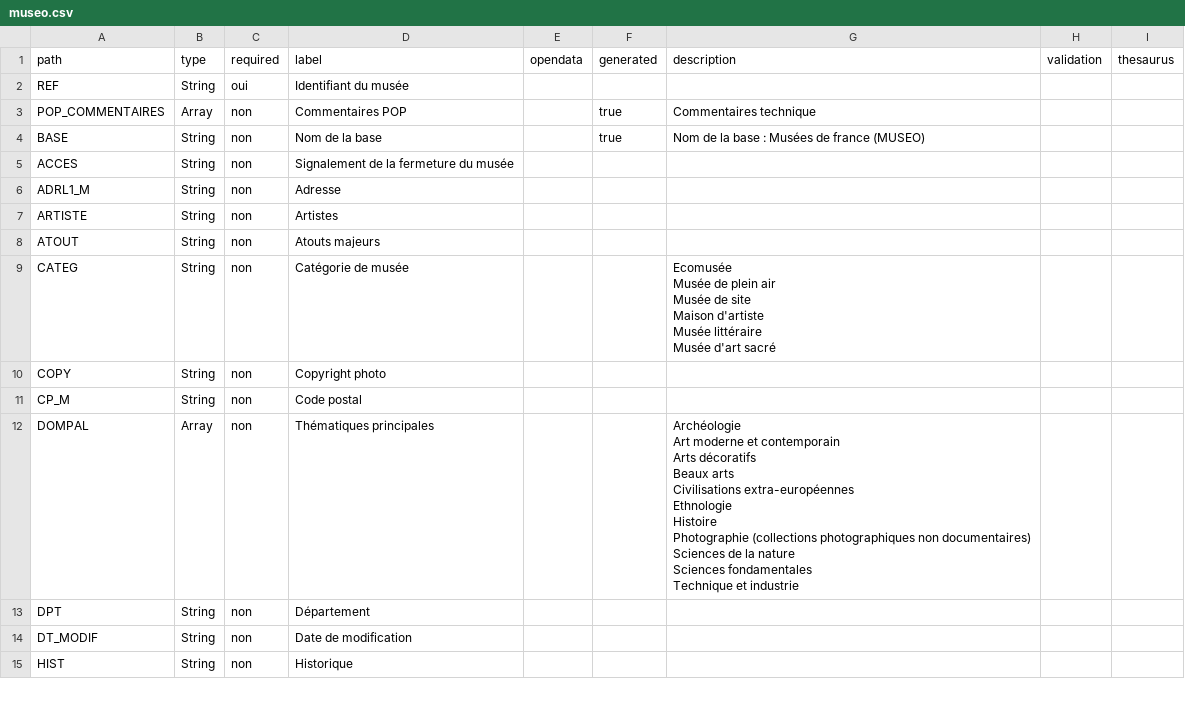
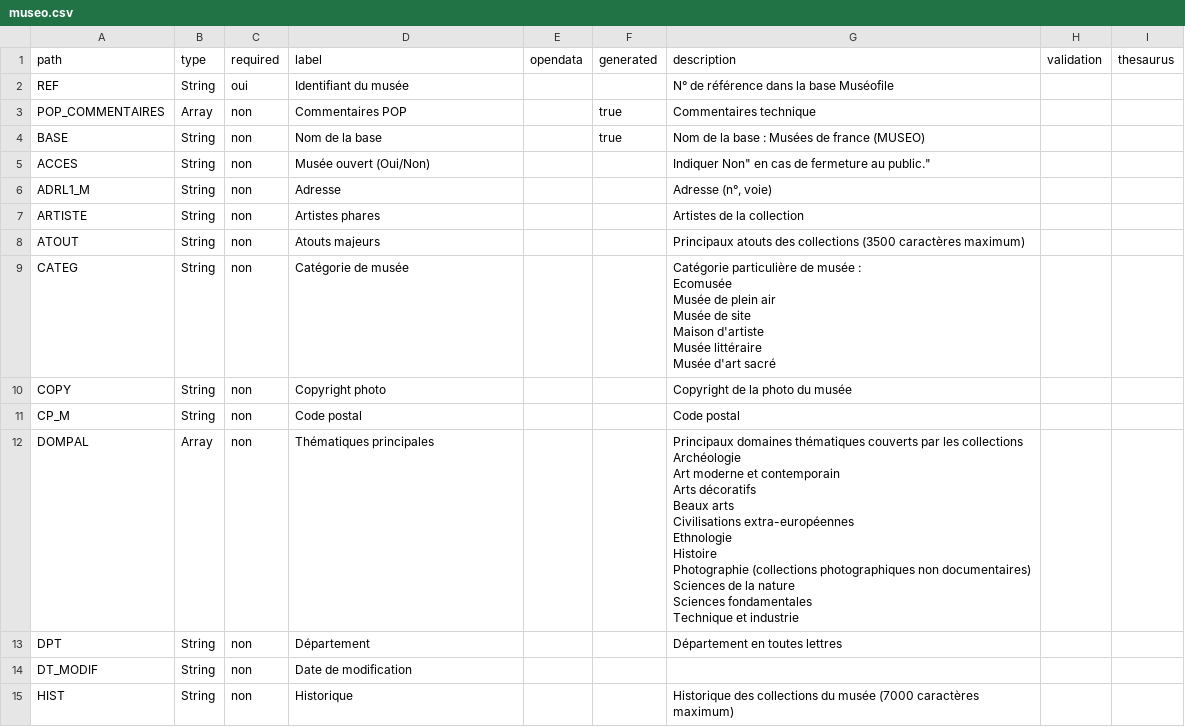
Before and after one commit to betagouv/pop, a CSV file: apps/api/csv/museo.csv, drawn as a sheet; only a part is shown; the diff covers the shown part only.

```diff
--- a/apps/api/csv/museo.csv
+++ b/apps/api/csv/museo.csv
@@ -1,33 +1,38 @@
 path,type,required,label,opendata,generated,description,validation,thesaurus
-"REF","String","oui","Identifiant du musée","","","","",""
+"REF","String","oui","Identifiant du musée","","","N° de référence dans la base Muséofile","",""
 "POP_COMMENTAIRES","Array","non","Commentaires POP","","true","Commentaires technique","",""
 "BASE","String","non","Nom de la base","","true","Nom de la base : Musées de france (MUSEO)","",""
-"ACCES","String","non","Signalement de la fermeture du musée","","","","",""
-"ADRL1_M","String","non","Adresse","","","","",""
-"ARTISTE","String","non","Artistes","","","","",""
-"ATOUT","String","non","Atouts majeurs","","","","",""
-"CATEG","String","non","Catégorie de musée","","","
-            Ecomusée
-            Musée de plein air
-            Musée de site
-            Maison d'artiste
-            Musée littéraire
-            Musée d'art sacré    ","",""
-"COPY","String","non","Copyright photo","","","","",""
-"CP_M","String","non","Code postal","","","","",""
-"DOMPAL","Array","non","Thématiques principales","","","
-        Archéologie
-      Art moderne et contemporain
-      Arts décoratifs
-      Beaux  arts
-      Civilisations extra-européennes
-      Ethnologie
-      Histoire
-      Photographie (collections photographiques  non documentaires)
-      Sciences de la nature
-      Sciences fondamentales
-      Technique et industrie
-      ","",""
-"DPT","String","non","Département","","","","",""
+"ACCES","String","non","Musée ouvert (Oui/Non)","","","Indiquer "Non" en cas de fermeture au public.","",""
+"ADRL1_M","String","non","Adresse","","","Adresse (n°, voie)","",""
+"ARTISTE","String","non","Artistes phares","","","Artistes de la collection","",""
+"ATOUT","String","non","Atouts majeurs","","","Principaux atouts des collections (3500 caractères maximum)","",""
+"CATEG","String","non","Catégorie de musée","","","
+        Catégorie particulière de musée :
+
+            Ecomusée
+            Musée de plein air
+            Musée de site
+            Maison d'artiste
+            Musée littéraire
+            Musée d'art sacré    ","",""
+"COPY","String","non","Copyright photo","","","Copyright de la photo du musée","",""
+"CP_M","String","non","Code postal","","","Code postal","",""
+"DOMPAL","Array","non","Thématiques principales","","","
+
+        Principaux domaines thématiques couverts par les collections
+
+        Archéologie
+      Art moderne et contemporain
+      Arts décoratifs
+      Beaux  arts
+      Civilisations extra-européennes
+      Ethnologie
+      Histoire
+      Photographie (collections photographiques  non documentaires)
+      Sciences de la nature
+      Sciences fondamentales
+      Technique et industrie
+      ","",""
+"DPT","String","non","Département","","","Département en toutes lettres","",""
 "DT_MODIF","String","non","Date de modification","","","","",""
-"HIST","String","non","Historique","","","","",""
+"HIST","String","non","Historique","","","Historique des collections du musée (7000 caractères maximum)","",""
```
Also changed, not shown: 5 added rows, 3 removed rows and 21 edited cells elsewhere in this file, apps/api/csv/enluminures.csv, apps/api/csv/memoire.csv, 8 other files.
